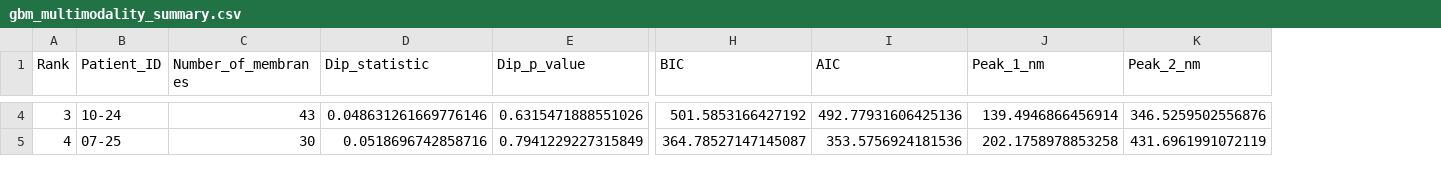
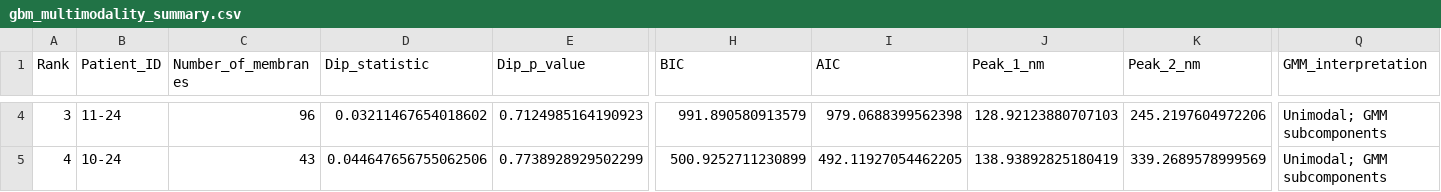
Before and after one commit to ishinilangappuli/Bi-modal-GBM-Thickness-distributions-in-diabetic-patients, a CSV file: results/gbm_multimodality_summary.csv, drawn as a sheet; only a part is shown, gaps mark what is left out; the diff covers the shown part only; the diff names each change by its address in the sheet, - before the commit and + after, or states it on an @@ line.

```diff
--- a/results/gbm_multimodality_summary.csv
+++ b/results/gbm_multimodality_summary.csv
+column Q (GMM_interpretation), rows 4-5: Unimodal; GMM subcomponents | Unimodal; GMM subcomponents
-B4 (Patient_ID): 10-24
+B4 (Patient_ID): 11-24
-C4 (Number_of_membranes): 43
+C4 (Number_of_membranes): 96
-D4 (Dip_statistic): 0.048631261669776146
+D4 (Dip_statistic): 0.03211467654018602
-E4 (Dip_p_value): 0.6315471888551026
+E4 (Dip_p_value): 0.7124985164190923
-H4 (BIC): 501.5853166427192
+H4 (BIC): 991.890580913579
-I4 (AIC): 492.77931606425136
+I4 (AIC): 979.0688399562398
-J4 (Peak_1_nm): 139.4946866456914
+J4 (Peak_1_nm): 128.92123880707103
-K4 (Peak_2_nm): 346.5259502556876
+K4 (Peak_2_nm): 245.2197604972206
-B5 (Patient_ID): 07-25
+B5 (Patient_ID): 10-24
-C5 (Number_of_membranes): 30
+C5 (Number_of_membranes): 43
-D5 (Dip_statistic): 0.0518696742858716
+D5 (Dip_statistic): 0.044647656755062506
-E5 (Dip_p_value): 0.7941229227315849
+E5 (Dip_p_value): 0.7738928929502299
-H5 (BIC): 364.78527147145087
+H5 (BIC): 500.9252711230899
-I5 (AIC): 353.5756924181536
+I5 (AIC): 492.11927054462205
-J5 (Peak_1_nm): 202.1758978853258
+J5 (Peak_1_nm): 138.93892825180419
-K5 (Peak_2_nm): 431.6961991072119
+K5 (Peak_2_nm): 339.2689578999569
```
Also changed, not shown: 127 edited cells elsewhere in this file, 1 other file.
